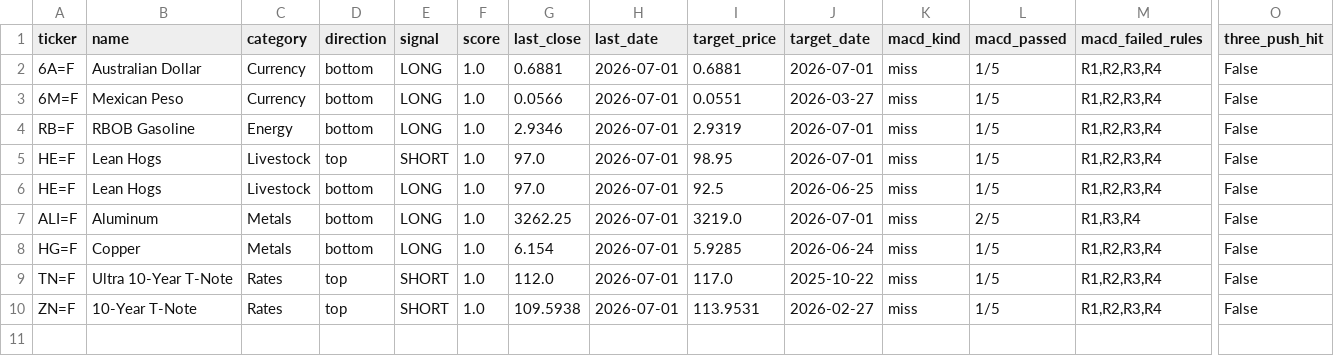
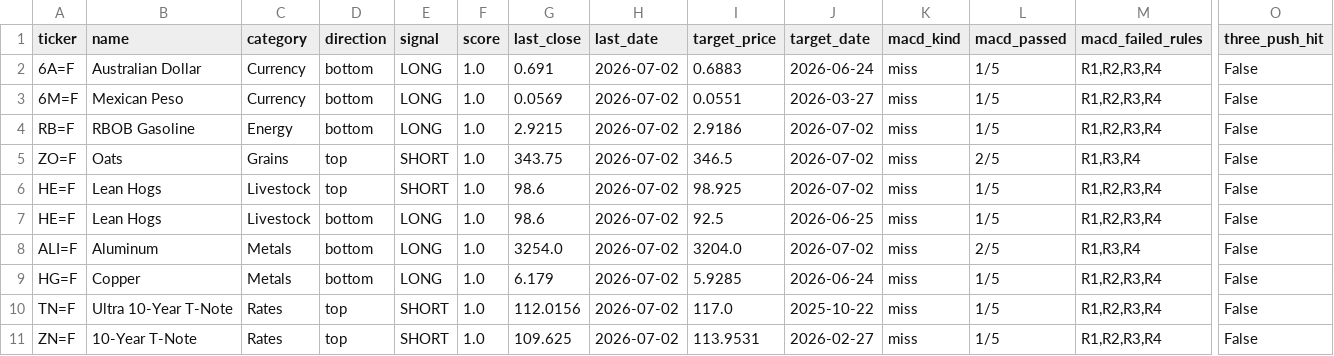
Before and after one commit to Allanli1011/us_commodities_scan, a CSV file: signals/futures_signals_2026-07-02.csv, drawn as a sheet; only a part is shown, gaps mark what is left out; addresses are those after the commit; rows hold the shown columns only; the diff names each change by its address in the sheet, - before the commit and + after, or states it on an @@ line.

```diff
--- a/signals/futures_signals_2026-07-02.csv
+++ b/signals/futures_signals_2026-07-02.csv
-G2 (last_close): 0.6881
+G2 (last_close): 0.691
-H2:H4 (last_date): 2026-07-01
+H2:H4 (last_date): 2026-07-02
-I2 (target_price): 0.6881
+I2 (target_price): 0.6883
-J2 (target_date): 2026-07-01
+J2 (target_date): 2026-06-24
-G3 (last_close): 0.0566
+G3 (last_close): 0.0569
-G4 (last_close): 2.9346
+G4 (last_close): 2.9215
-I4 (target_price): 2.9319
+I4 (target_price): 2.9186
-J4 (target_date): 2026-07-01
+J4 (target_date): 2026-07-02
+row 5: ZO=F | Oats | Grains | top | SHORT | 1.0 | 343.75 | 2026-07-02 | 346.5 | 2026-07-02 | miss | 2/5 | R1,R3,R4 | False
-G6:G7 (last_close): 97.0
+G6:G7 (last_close): 98.6
-H6:H11 (last_date): 2026-07-01
+H6:H11 (last_date): 2026-07-02
-I6 (target_price): 98.95
+I6 (target_price): 98.925
-J6 (target_date): 2026-07-01
+J6 (target_date): 2026-07-02
-G8 (last_close): 3262.25
+G8 (last_close): 3254.0
-I8 (target_price): 3219.0
+I8 (target_price): 3204.0
-J8 (target_date): 2026-07-01
+J8 (target_date): 2026-07-02
-G9 (last_close): 6.154
+G9 (last_close): 6.179
-G10 (last_close): 112.0
+G10 (last_close): 112.0156
-G11 (last_close): 109.5938
+G11 (last_close): 109.625
```
Also changed, not shown: 5 other files.
